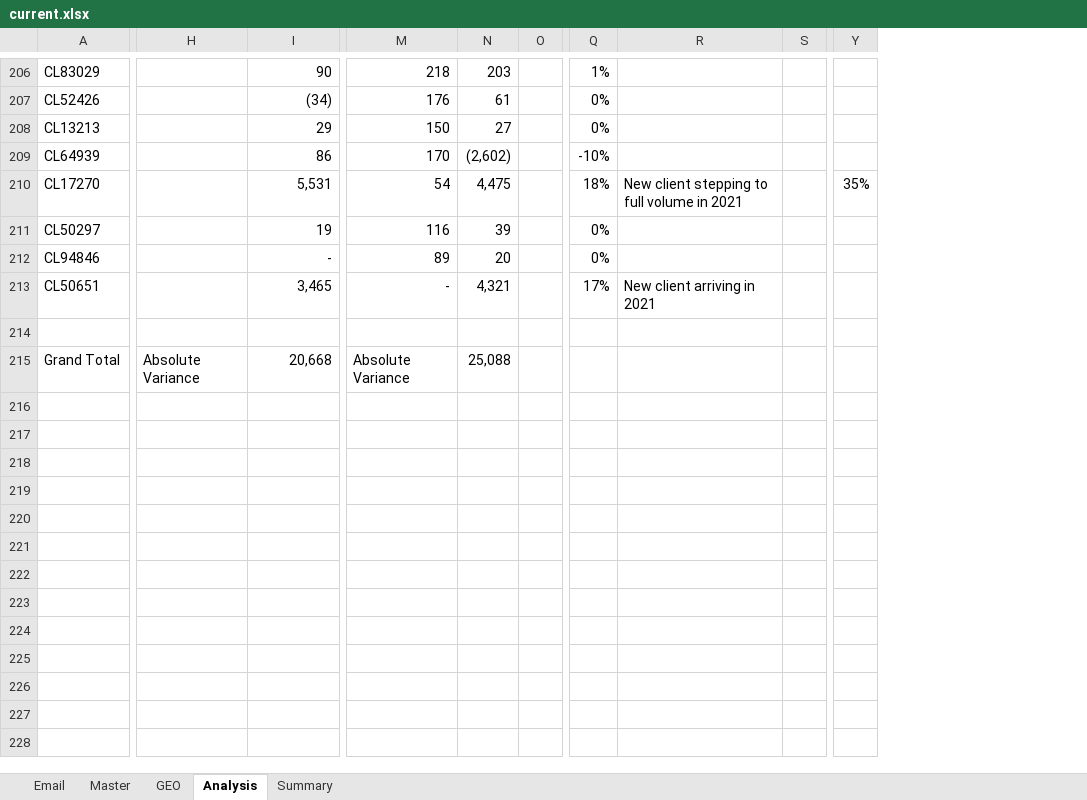
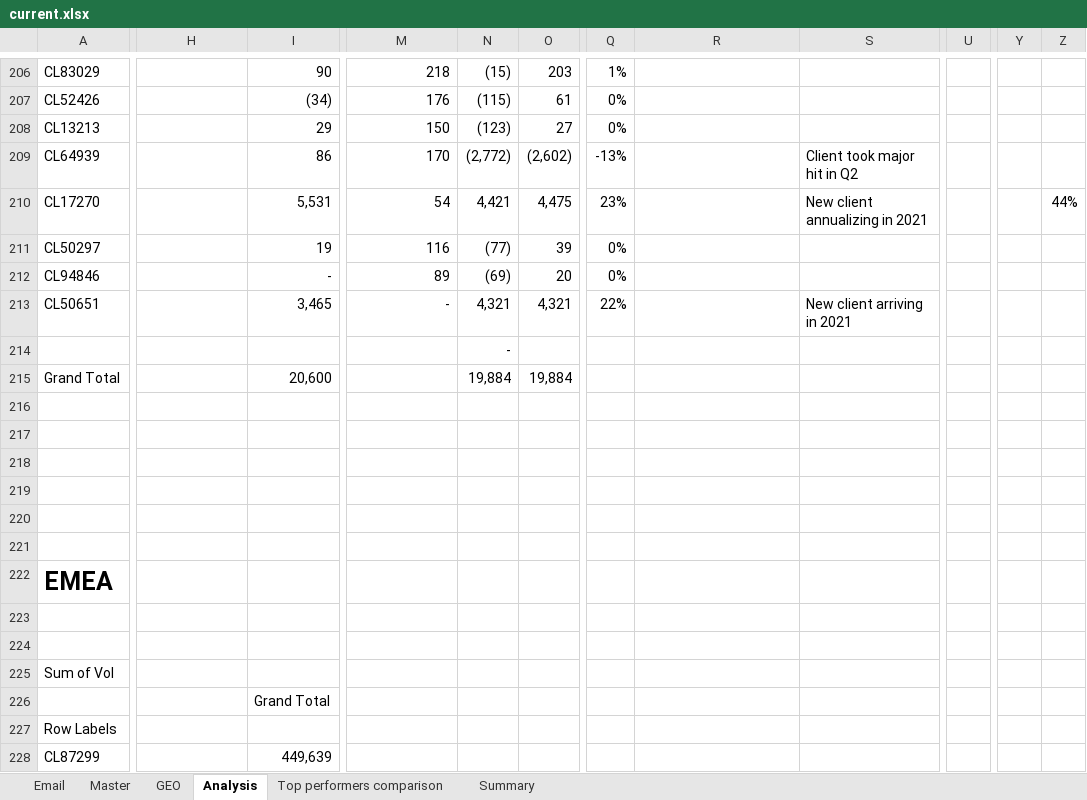
Before and after one commit to KarlNagy/excel, an Excel workbook: current.xlsx, sheet Analysis, drawn as a sheet; only a part is shown, gaps mark what is left out; values as stored, in another font and other column widths than the file's, no borders; charts and pictures not drawn; removed rows and columns are numbered as before the commit, all else as after; rows hold the shown columns only; the diff covers the shown part only; the diff names each change by its address in the sheet, - before the commit and + after, or states it on an @@ line.

```diff
--- a/current.xlsx (sheet Analysis)
+++ b/current.xlsx (sheet Analysis)
+sheet tab: Top performers comparison
+column N, rows 206-215: (15) | (115) | (123) | (2,772) | 4,421 | (77) | (69) | 4,321 | - | 19,884
-column O, empty
-column S, empty
+column S, rows 209-213: Client took major hit in Q2 | New client annualizing in 2021 |  |  | New client arriving in 2021
+column U, empty
+column Z, row 210: 44%
-Q209: -10%
+Q209: -13%
-Q210: 18%
+Q210: 23%
-R210: New client stepping to full volume in 2021
+R210: (empty)
-Y210: 35%
+Y210: (empty)
-Q213: 17%
+Q213: 22%
-R213: New client arriving in 2021
+R213: (empty)
-H215: Absolute Variance
+H215: (empty)
-I215: 20,668
+I215: 20,600
-M215: Absolute Variance
+M215: (empty)
-O215: 25,088
+O215: 19,884
+row 216: (empty)
+row 217: (empty)
+row 218: (empty)
+row 219: (empty)
+row 220: (empty)
+row 221: (empty)
+row 222: EMEA
+row 223: (empty)
+row 224: (empty)
+row 225: Sum of Vol
+row 226:  |  | Grand Total
@@ row 27 moved to row 227: Row Labels @@
+row 228: CL87299 |  | 449,639
```
Also changed, not shown: 37 added rows, 12 removed rows, 1 moved row, 1 removed column and 55 edited cells elsewhere in this sheet, sheet Summary, sheet Master, formulas that keep their value, charts or pictures.
